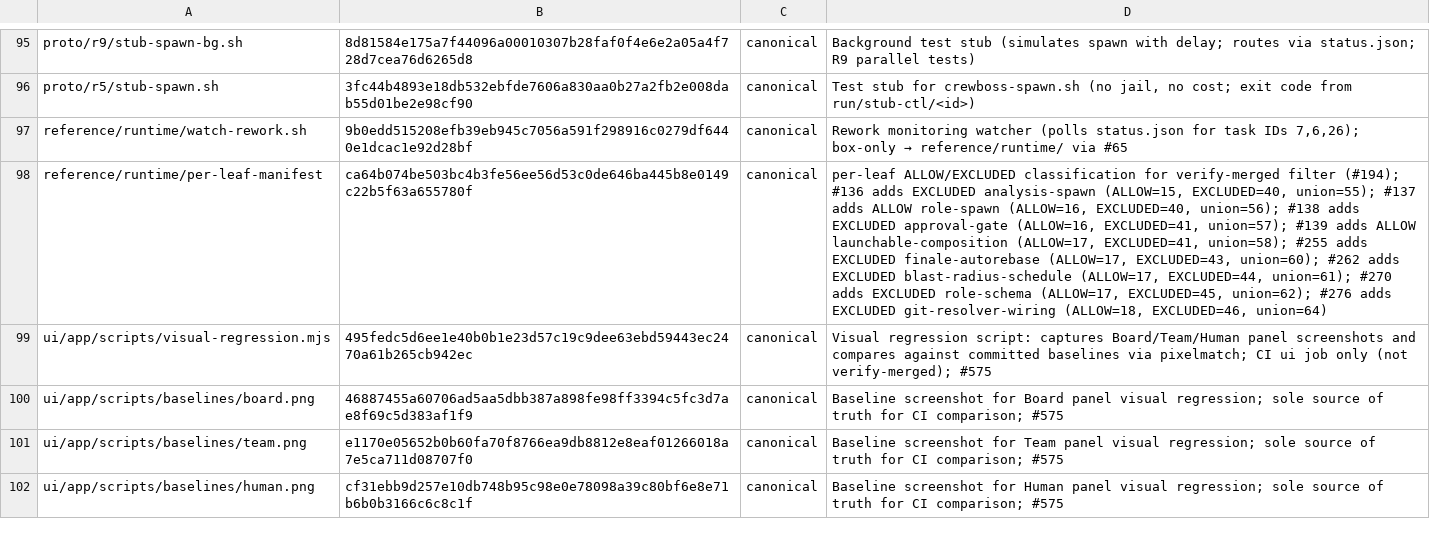
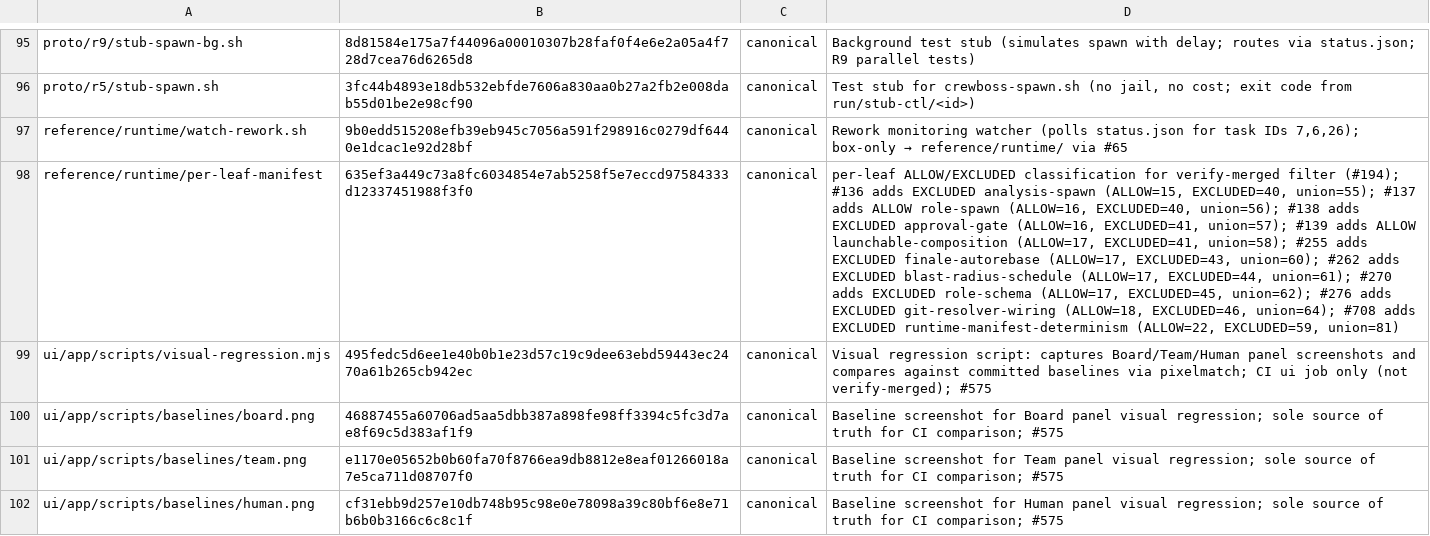
Before and after one commit to ruslan-shaydullin/crewboss, a TSV file: reference/runtime-manifest.tsv, drawn as a sheet; only a part is shown, gaps mark what is left out; the diff names each change by its address in the sheet, - before the commit and + after, or states it on an @@ line.

```diff
--- a/reference/runtime-manifest.tsv
+++ b/reference/runtime-manifest.tsv
-B98: ca64b074be503bc4b3fe56ee56d53c0de646ba445b8e0149c22b5f63a655780f
+B98: 635ef3a449c73a8fc6034854e7ab5258f5e7eccd97584333d12337451988f3f0
-D98: …(ALLOW=18, EXCLUDED=46, union=64)
+D98: …(ALLOW=18, EXCLUDED=46, union=64); #708 adds EXCLUDED runtime-manifest-determinism (ALLOW=22, EXCLUDED=59, union=81)
```
Also changed, not shown: 4 other files.
